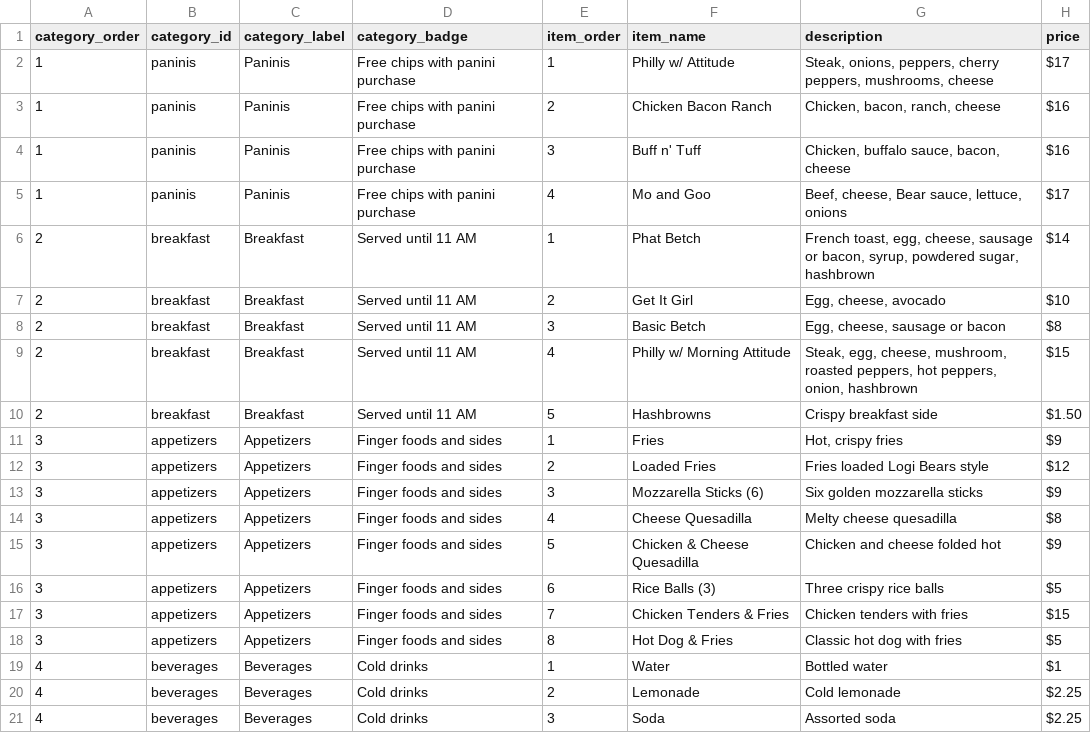
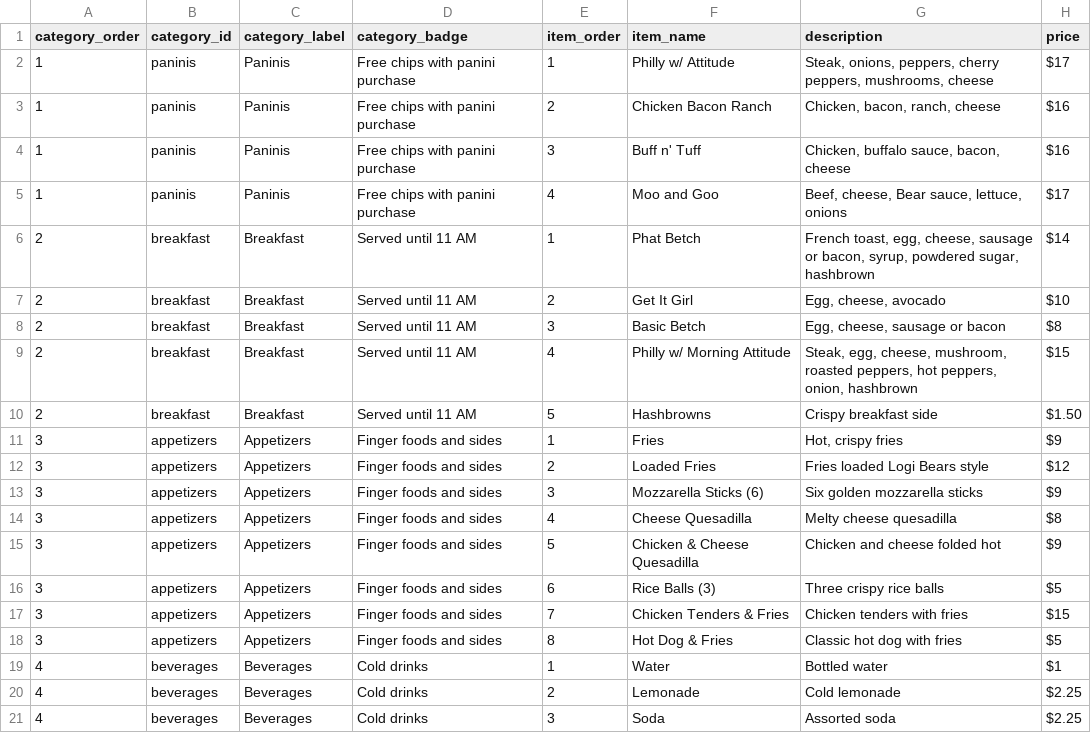
Before and after one commit to dalaney1403-afk/thelogibears.com, a CSV file: menu.csv, drawn as a sheet.

Commit message:
Update menu.csv

```diff
--- a/menu.csv
+++ b/menu.csv
@@ -4,3 +4,3 @@ category_order,category_id,category_label,category_badge,item_order,item_name,de
 1,paninis,Paninis,Free chips with panini purchase,3,Buff n' Tuff,"Chicken, buffalo sauce, bacon, cheese",$16
-1,paninis,Paninis,Free chips with panini purchase,4,Mo and Goo,"Beef, cheese, Bear sauce, lettuce, onions",$17
+1,paninis,Paninis,Free chips with panini purchase,4,Moo and Goo,"Beef, cheese, Bear sauce, lettuce, onions",$17
 2,breakfast,Breakfast,Served until 11 AM,1,Phat Betch,"French toast, egg, cheese, sausage or bacon, syrup, powdered sugar, hashbrown",$14
```
